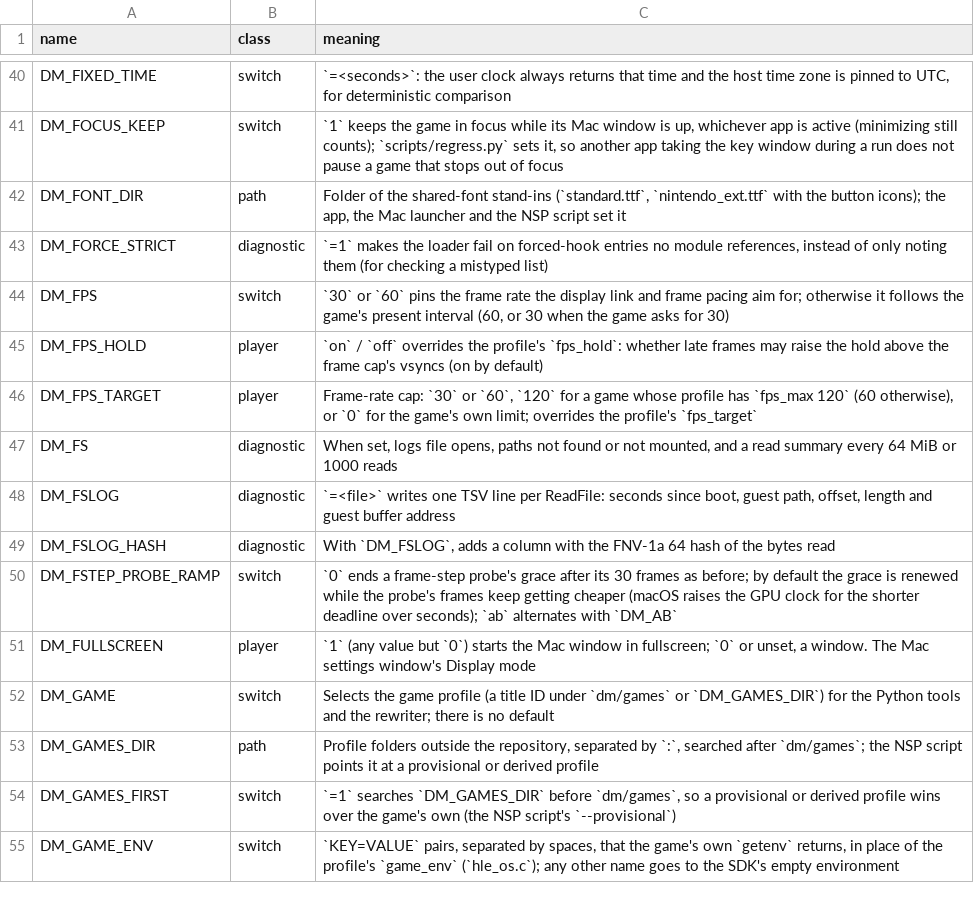
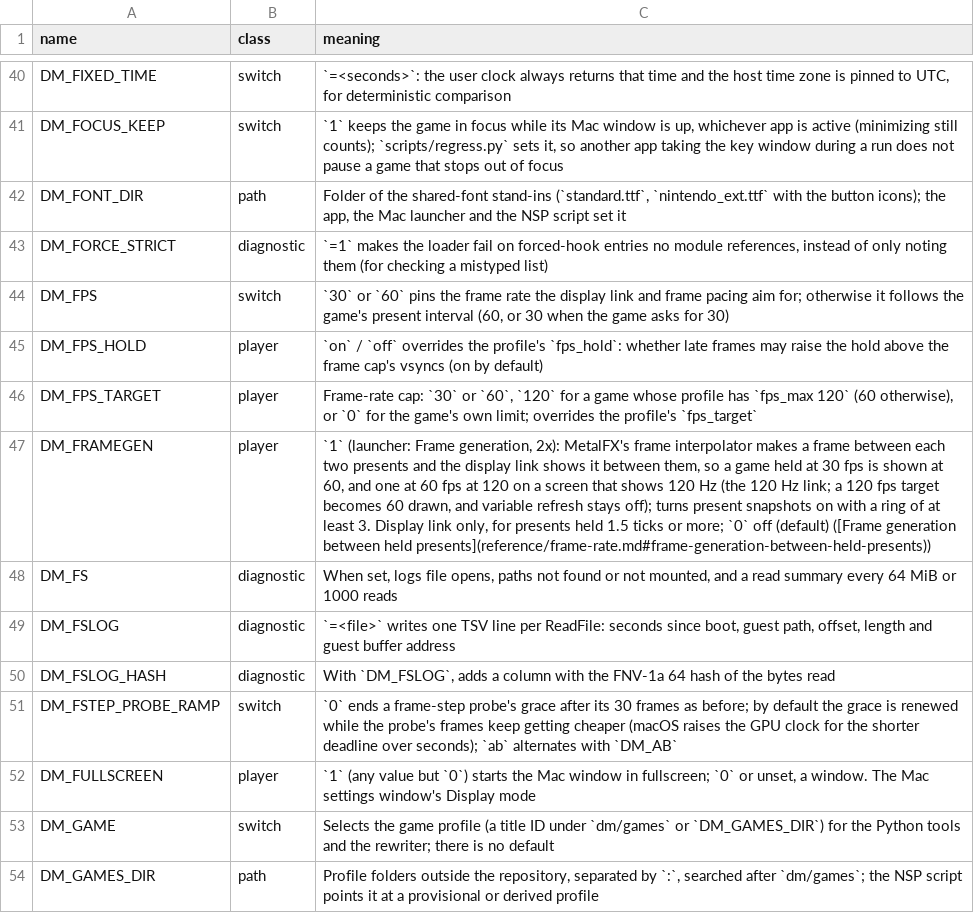
Before and after one commit to dontpokethebear3893/nxnative, a TSV file: docs/env_switches.tsv, drawn as a sheet; only a part is shown, gaps mark what is left out; the shorter side is filled out with more unchanged rows; the diff names each change by its address in the sheet, - before the commit and + after, or states it on an @@ line.

```diff
--- a/docs/env_switches.tsv
+++ b/docs/env_switches.tsv
+row 47: DM_FRAMEGEN | player | `1` (launcher: Frame generation, 2x): MetalFX's frame interpolator makes a frame between each two presents and the display link shows it between them, so a game held at 30 fps is shown at 60, and one at 60 fps at 120 on a screen that shows 120 Hz (the 120 Hz link; a 120 fps target becomes 60 drawn, and variable refresh stays off); turns present snapshots on with a ring of at least 3. Display link only, for presents held 1.5 ticks or more; `0` off (default) ([Frame generation between held presents](reference/frame-rate.md#frame-generation-between-held-presents))
```
Also changed, not shown: dm/games/settings.tsv, 9 other files.
